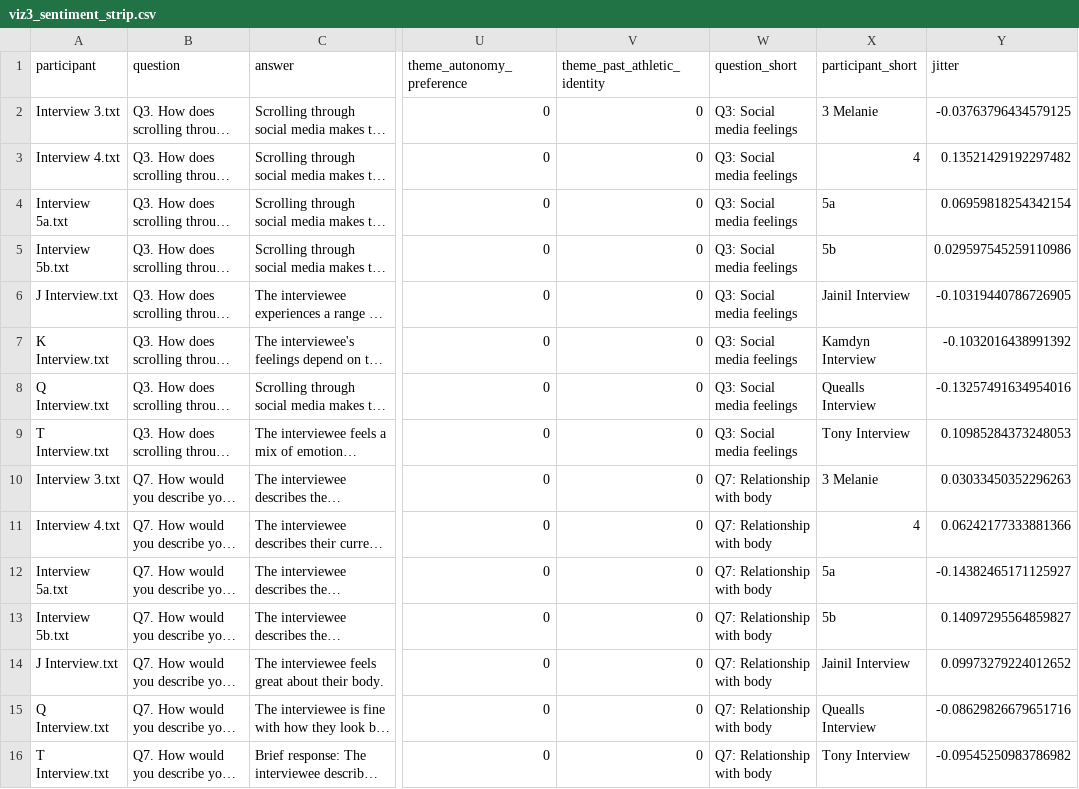
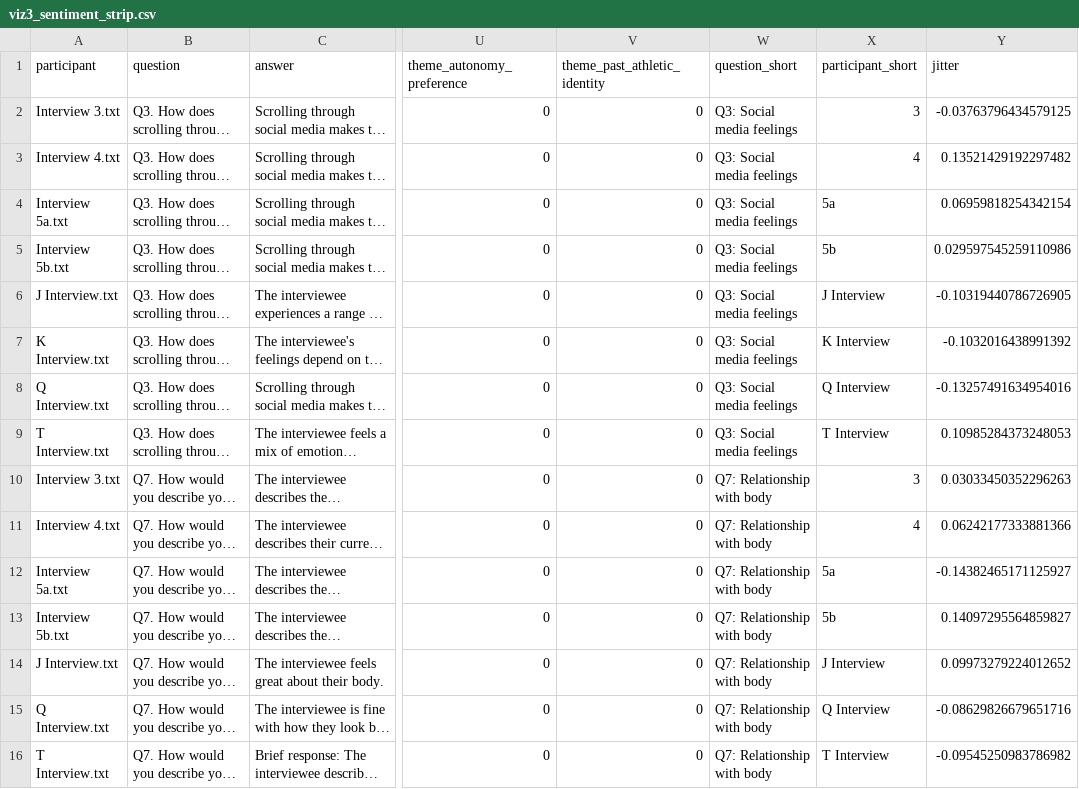
Before and after one commit to SamGreeman13/exercise-barriers, a CSV file: Supplemental Materials/viz_exports/viz3_sentiment_strip.csv, drawn as a sheet; only a part is shown, gaps mark what is left out; long unchanged cells end in …; the diff names each change by its address in the sheet, - before the commit and + after, or states it on an @@ line.

```diff
--- a/Supplemental Materials/viz_exports/viz3_sentiment_strip.csv
+++ b/Supplemental Materials/viz_exports/viz3_sentiment_strip.csv
-X2 (participant_short): 3 Melanie
+X2 (participant_short): 3
-X6 (participant_short): Jainil Interview
+X6 (participant_short): J Interview
-X7 (participant_short): Kamdyn Interview
+X7 (participant_short): K Interview
-X8 (participant_short): Quealls Interview
+X8 (participant_short): Q Interview
-X9 (participant_short): Tony Interview
+X9 (participant_short): T Interview
-X10 (participant_short): 3 Melanie
+X10 (participant_short): 3
-X14 (participant_short): Jainil Interview
+X14 (participant_short): J Interview
-X15 (participant_short): Quealls Interview
+X15 (participant_short): Q Interview
-X16 (participant_short): Tony Interview
+X16 (participant_short): T Interview
```
Also changed, not shown: Supplemental Materials/output/coded_answers_long.tsv, Supplemental Materials/viz_exports/viz2_sentiment_long.csv, 2 other files.
